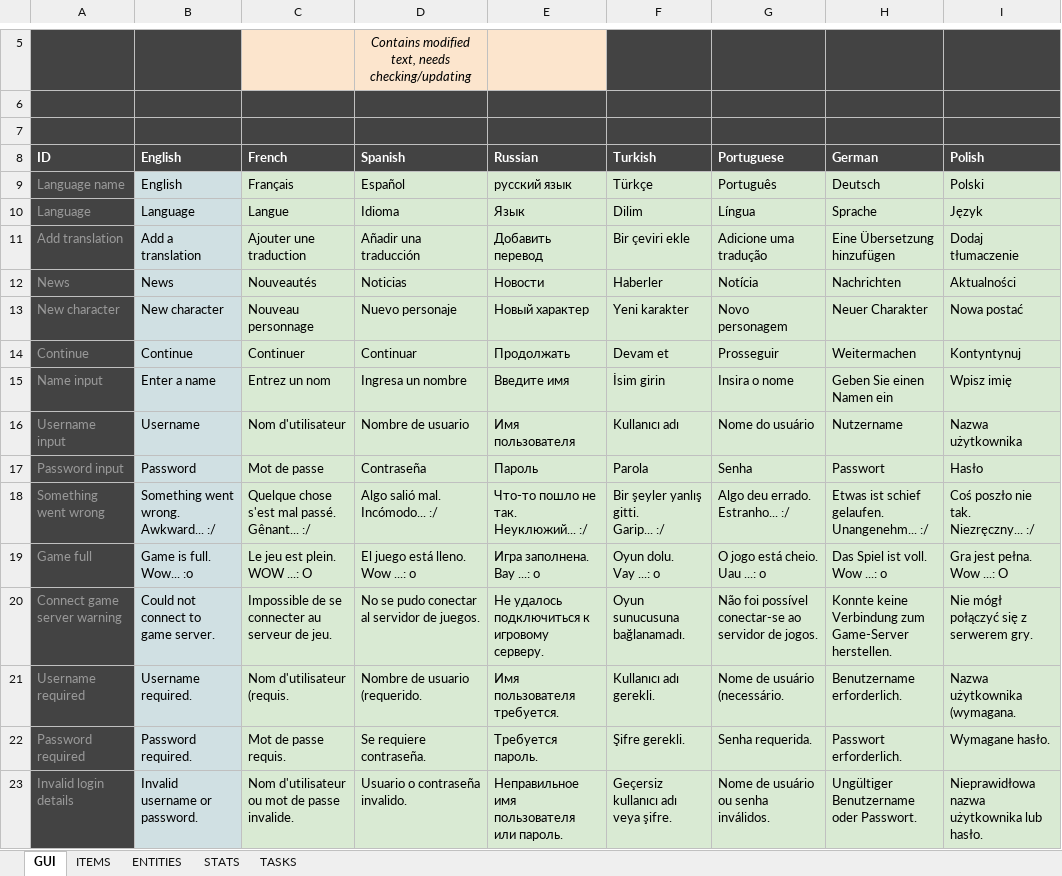
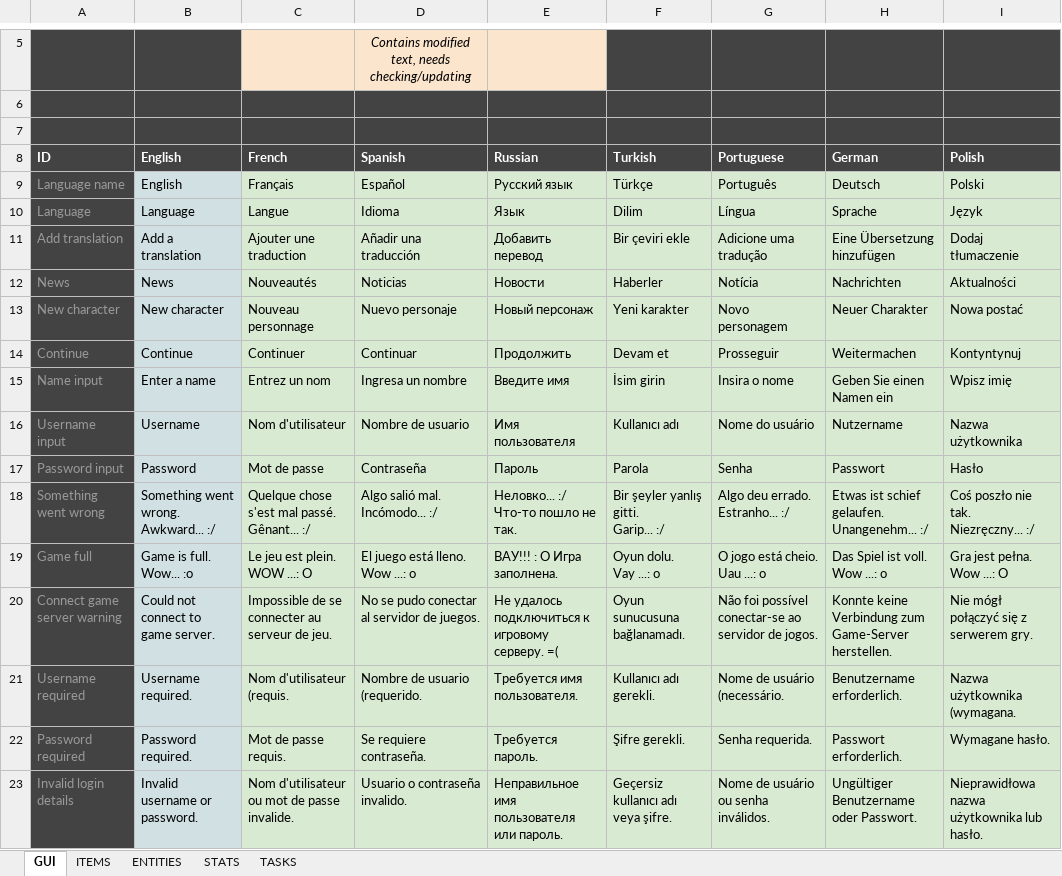
Before and after one commit to Arcanorum/rogueworld, an Excel workbook: server/Dungeonz.io translations.xlsx, sheet GUI, drawn as a sheet; only a part is shown, gaps mark what is left out; values as stored, in another font and other column widths than the file's, no borders; charts and pictures not drawn; ↵ is a line break in a cell; the diff covers the shown part only; the diff names each change by its address in the sheet, - before the commit and + after, or states it on an @@ line.

```diff
--- a/server/Dungeonz.io translations.xlsx (sheet GUI)
+++ b/server/Dungeonz.io translations.xlsx (sheet GUI)
-E9 (Russian): русский язык
+E9 (Russian): Русский язык
-E13 (Russian): Новый характер
+E13 (Russian): Новый персонаж
-E14 (Russian): Продолжать
+E14 (Russian): Продолжить
-E18 (Russian): Что-то пошло не так. ↵ Неуклюжий... :/
+E18 (Russian): Неловко... :/ Что-то пошло не так.
-E19 (Russian): Игра заполнена. ↵ Вау ...: o
+E19 (Russian): ВАУ!!! : О Игра заполнена.
-E20 (Russian): Не удалось подключиться к игровому серверу.
+E20 (Russian): Не удалось подключиться к игровому серверу. =(
-E21 (Russian): Имя пользователя требуется.
+E21 (Russian): Требуется имя пользователя.
```
Also changed, not shown: 14 edited cells elsewhere in this sheet, sheet ITEMS, sheet TASKS, sheet ENTITIES, sheet STATS, formulas that keep their value.
